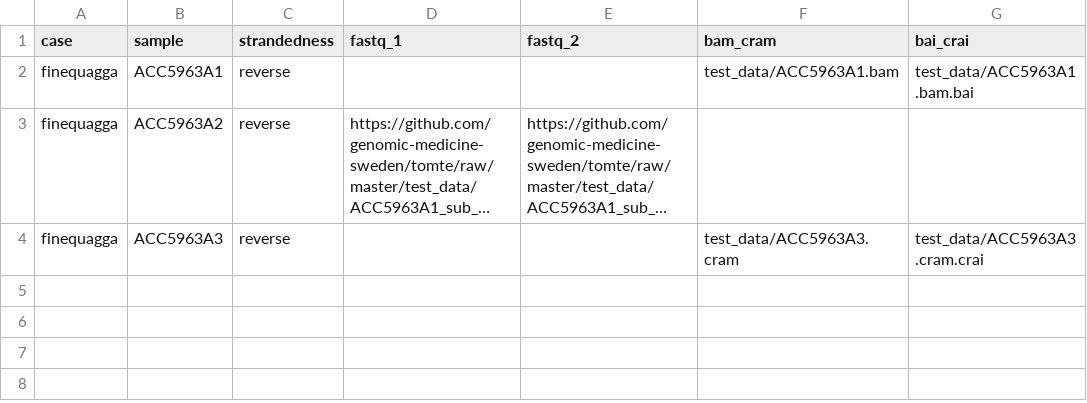
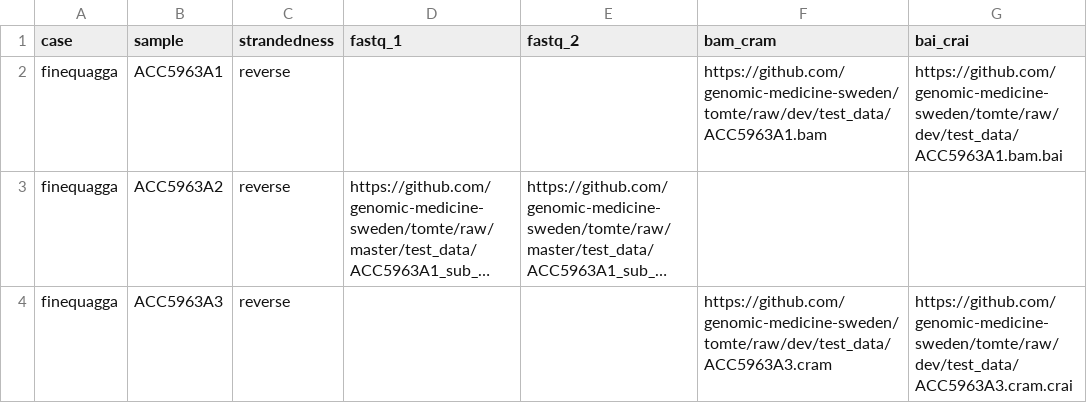
Before and after one commit to genomic-medicine-sweden/tomte, a CSV file: test_data/samplesheet_chr21.csv, drawn as a sheet; long unchanged cells end in …; the diff names each change by its address in the sheet, - before the commit and + after, or states it on an @@ line.

Commit message:
add nf-test pipeline

```diff
--- a/test_data/samplesheet_chr21.csv
+++ b/test_data/samplesheet_chr21.csv
-F2 (bam_cram): test_data/ACC5963A1.bam
+F2 (bam_cram): https://github.com/genomic-medicine-sweden/tomte/raw/dev/test_data/ACC5963A1.bam
-G2 (bai_crai): test_data/ACC5963A1.bam.bai
+G2 (bai_crai): https://github.com/genomic-medicine-sweden/tomte/raw/dev/test_data/ACC5963A1.bam.bai
-F4 (bam_cram): test_data/ACC5963A3.cram
+F4 (bam_cram): https://github.com/genomic-medicine-sweden/tomte/raw/dev/test_data/ACC5963A3.cram
-G4 (bai_crai): test_data/ACC5963A3.cram.crai
+G4 (bai_crai): https://github.com/genomic-medicine-sweden/tomte/raw/dev/test_data/ACC5963A3.cram.crai
```
Also changed, not shown: 22 other files.
